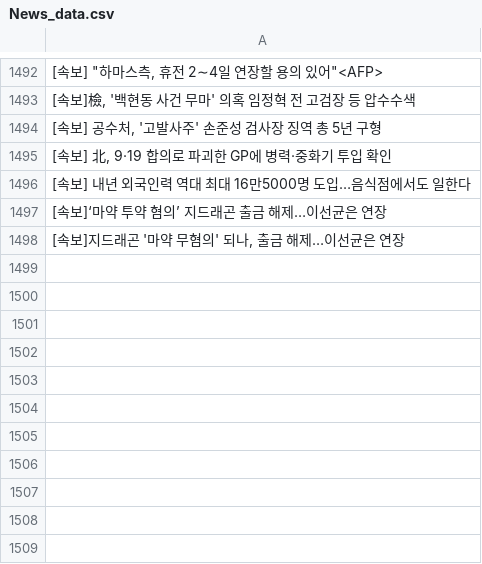
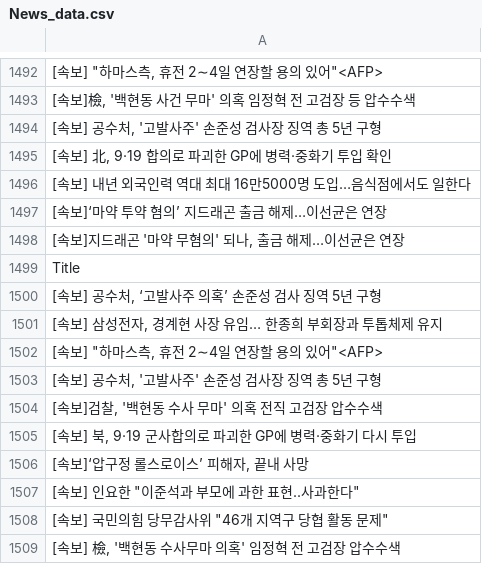
Before and after one commit to JeongBG/GitNews, a CSV file: News_data.csv, drawn as a sheet; only a part is shown, gaps mark what is left out; the diff names each change by its address in the sheet, - before the commit and + after, or states it on an @@ line.

Commit message:
뉴스데이터 수집

```diff
--- a/News_data.csv
+++ b/News_data.csv
+row 1499: Title
+row 1500: [속보] 공수처, ‘고발사주 의혹’ 손준성 검사 징역 5년 구형
+row 1501: [속보] 삼성전자, 경계현 사장 유임… 한종희 부회장과 투톱체제 유지
+row 1502: [속보] "하마스측, 휴전 2∼4일 연장할 용의 있어"<AFP>
+row 1503: [속보] 공수처, '고발사주' 손준성 검사장 징역 총 5년 구형
+row 1504: [속보]검찰, '백현동 수사 무마' 의혹 전직 고검장 압수수색
+row 1505: [속보] 북, 9·19 군사합의로 파괴한 GP에 병력·중화기 다시 투입
+row 1506: [속보]‘압구정 롤스로이스’ 피해자, 끝내 사망
+row 1507: [속보] 인요한 "이준석과 부모에 과한 표현..사과한다"
+row 1508: [속보] 국민의힘 당무감사위 "46개 지역구 당협 활동 문제"
+row 1509: [속보] 檢, '백현동 수사무마 의혹' 임정혁 전 고검장 압수수색
```
